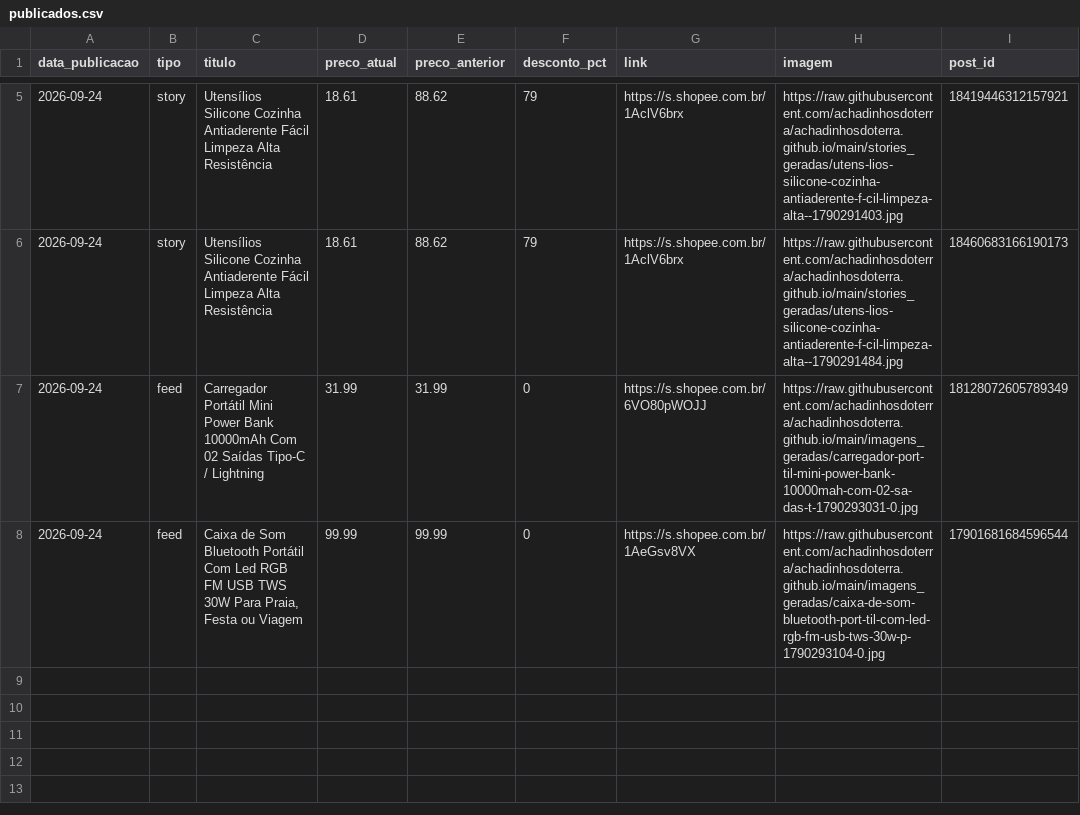
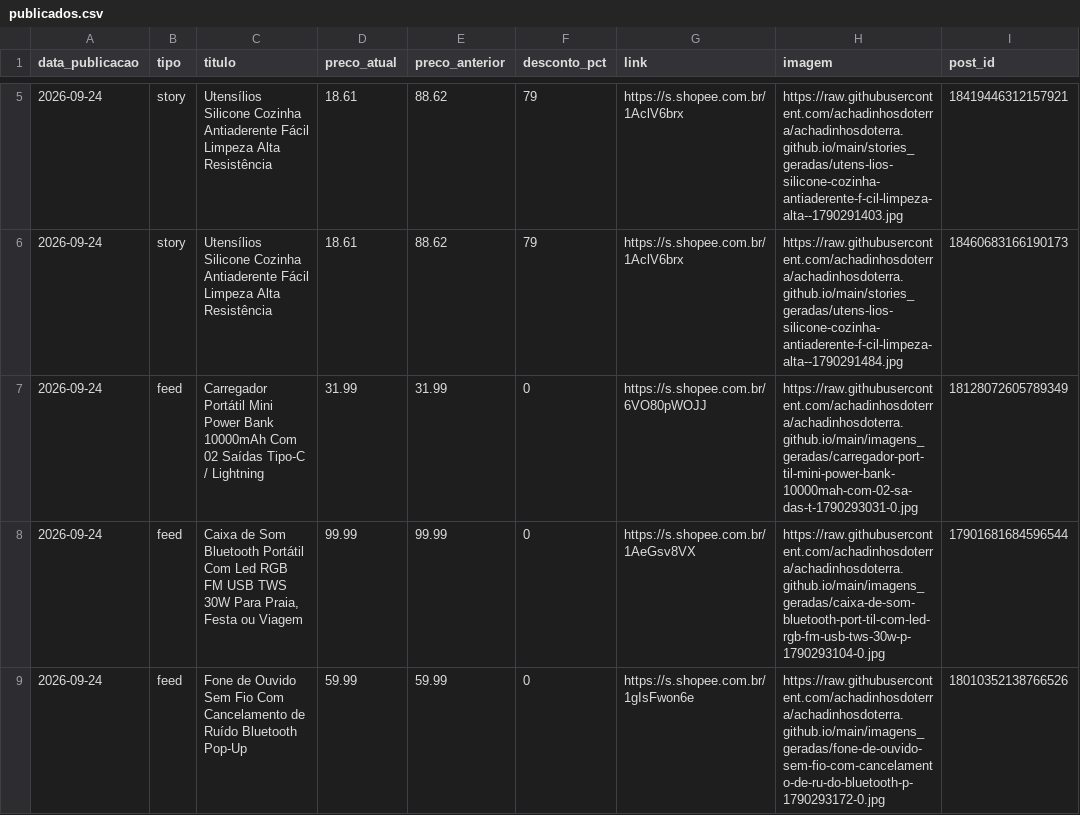
Before and after one commit to achadinhosdoterra/achadinhosdoterra.github.io, a CSV file: publicados.csv, drawn as a sheet; only a part is shown, gaps mark what is left out.

```diff
--- a/publicados.csv
+++ b/publicados.csv
@@ -8 +8,2 @@
 2026-09-24,feed,"Caixa de Som Bluetooth Portátil Com Led RGB FM USB TWS 30W Para Praia, Festa ou Viagem",99.99,99.99,0,https://s.shopee.com.br/1AeGsv8VX,https://raw.githubusercontent.com/achadinhosdoterra/achadinhosdoterra.github.io/main/imagens_geradas/caixa-de-som-bluetooth-port-til-com-led-rgb-fm-usb-tws-30w-p-1790293104-0.jpg,17901681684596544
+2026-09-24,feed,Fone de Ouvido Sem Fio Com Cancelamento de Ruído Bluetooth Pop-Up,59.99,59.99,0,https://s.shopee.com.br/1gIsFwon6e,https://raw.githubusercontent.com/achadinhosdoterra/achadinhosdoterra.github.io/main/imagens_geradas/fone-de-ouvido-sem-fio-com-cancelamento-de-ru-do-bluetooth-p-1790293172-0.jpg,18010352138766526
```
Also changed, not shown: 1 other file.
